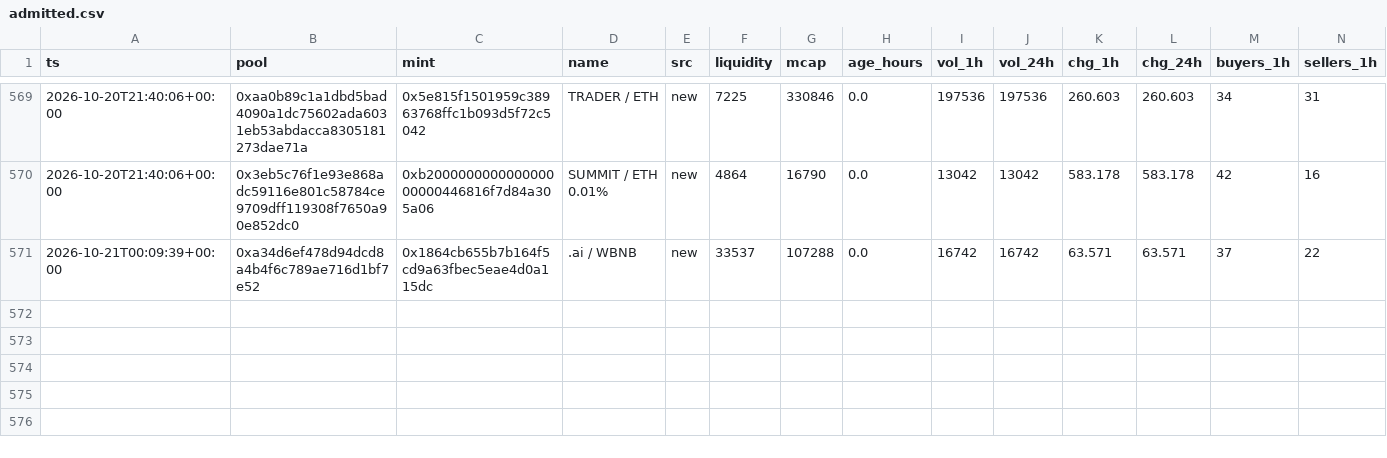
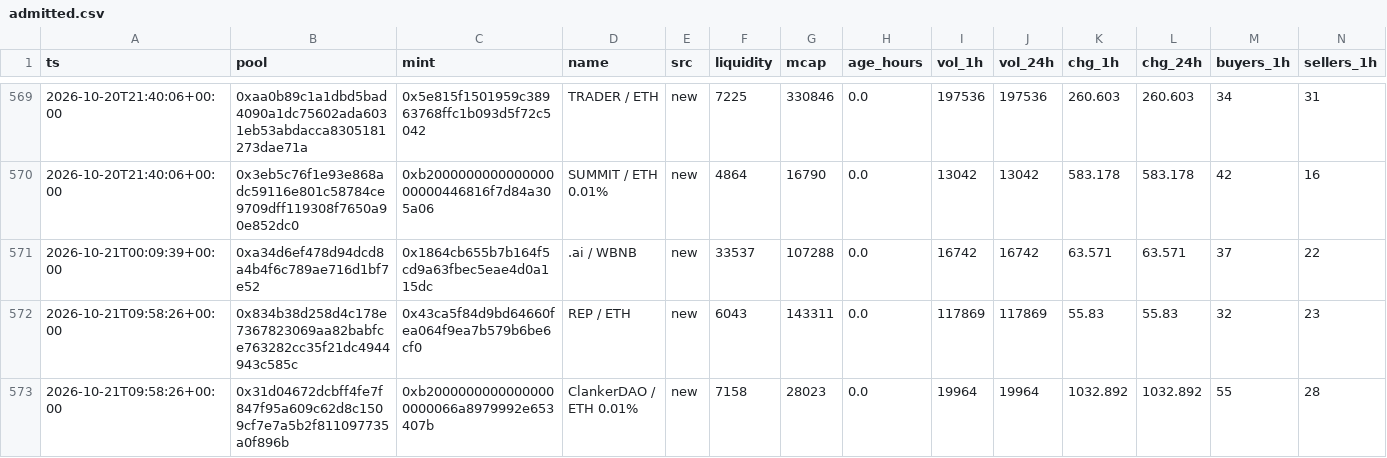
Before and after one commit to kennyasamoah/Kryptsig, a CSV file: admitted.csv, drawn as a sheet; only a part is shown, gaps mark what is left out; rows hold the shown columns only; the diff names each change by its address in the sheet, - before the commit and + after, or states it on an @@ line.

```diff
--- a/admitted.csv
+++ b/admitted.csv
+row 572: 2026-10-21T09:58:26+00:00 | 0x834b38d258d4c178e7367823069aa82babfce763282cc35f21dc4944943c585c | 0x43ca5f84d9bd64660fea064f9ea7b579b6be6cf0 | REP / ETH | new | 6043 | 143311 | 0.0 | 117869 | 117869 | 55.83 | 55.83 | 32 | 23
+row 573: 2026-10-21T09:58:26+00:00 | 0x31d04672dcbff4fe7f847f95a609c62d8c1509cf7e7a5b2f811097735a0f896b | 0xb20000000000000000000066a8979992e653407b | ClankerDAO / ETH 0.01% | new | 7158 | 28023 | 0.0 | 19964 | 19964 | 1032.892 | 1032.892 | 55 | 28
```
Also changed, not shown: observations.csv, 1 other file.
